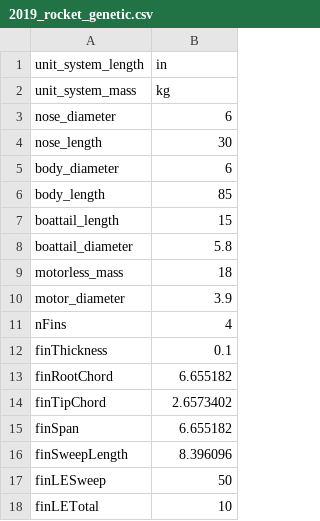
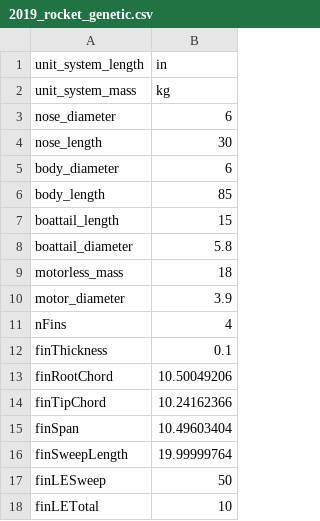
Before and after one commit to uwinrockets/2019-trajectory-solver, a CSV file: 2019_rocket_genetic.csv, drawn as a sheet.

```diff
--- a/2019_rocket_genetic.csv
+++ b/2019_rocket_genetic.csv
@@ -12,6 +12,6 @@ nFins,4
 finThickness,0.1
-finRootChord,6.655182
-finTipChord,2.6573402
-finSpan,6.655182
-finSweepLength,8.396096
+finRootChord,10.50049206
+finTipChord,10.24162366
+finSpan,10.49603404
+finSweepLength,19.99999764
 finLESweep,50
```
Also changed, not shown: 6 other files.
